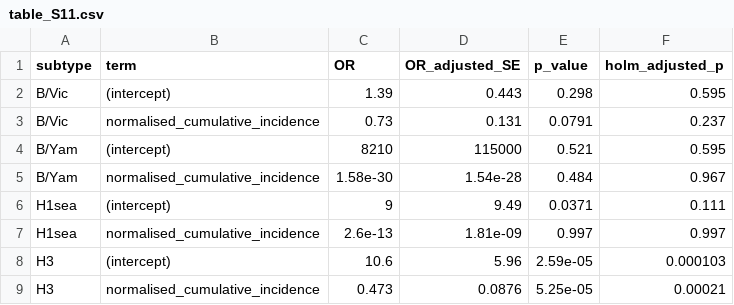
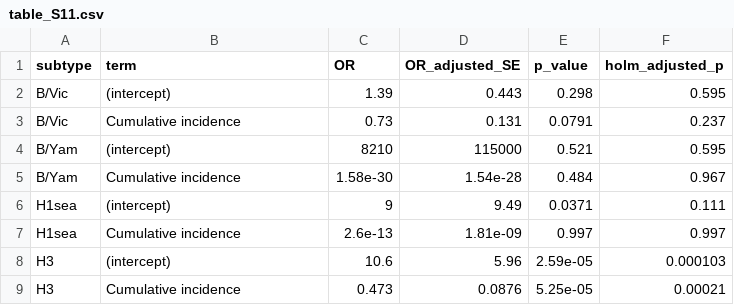
Before and after one commit to edwardkslam/australian_seasonal_flu, a CSV file: tables/table_S11.csv, drawn as a sheet.

```diff
--- a/tables/table_S11.csv
+++ b/tables/table_S11.csv
@@ -2,8 +2,8 @@
 "B/Vic","(intercept)",1.39,0.443,0.298,0.595
-"B/Vic","normalised_cumulative_incidence",0.73,0.131,0.0791,0.237
+"B/Vic","Cumulative incidence",0.73,0.131,0.0791,0.237
 "B/Yam","(intercept)",8210,115000,0.521,0.595
-"B/Yam","normalised_cumulative_incidence",1.58e-30,1.54e-28,0.484,0.967
+"B/Yam","Cumulative incidence",1.58e-30,1.54e-28,0.484,0.967
 "H1sea","(intercept)",9,9.49,0.0371,0.111
-"H1sea","normalised_cumulative_incidence",2.6e-13,1.81e-09,0.997,0.997
+"H1sea","Cumulative incidence",2.6e-13,1.81e-09,0.997,0.997
 "H3","(intercept)",10.6,5.96,2.59e-05,0.000103
-"H3","normalised_cumulative_incidence",0.473,0.0876,5.25e-05,0.00021
+"H3","Cumulative incidence",0.473,0.0876,5.25e-05,0.00021
```
Also changed, not shown: tables/table_S14.csv, 7 other files.
